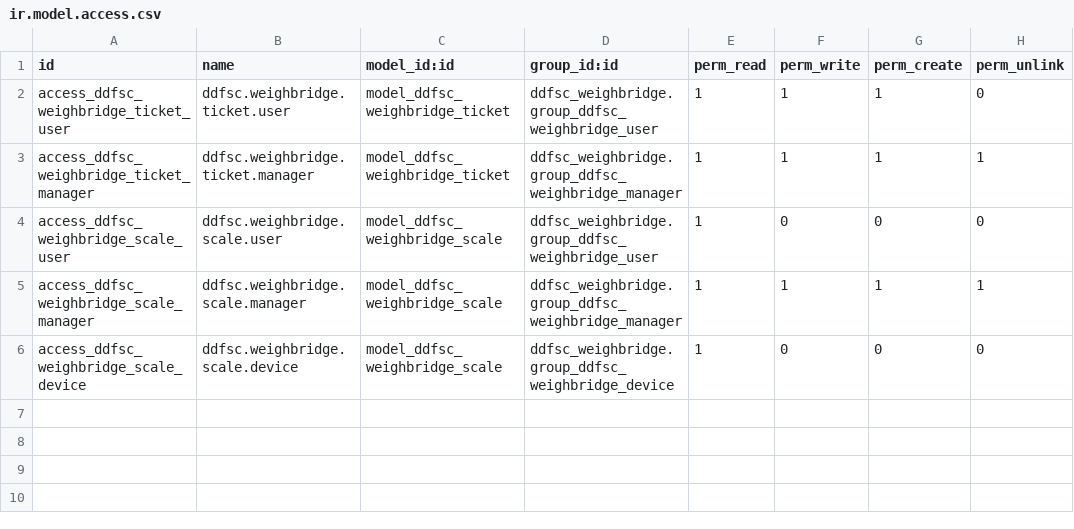
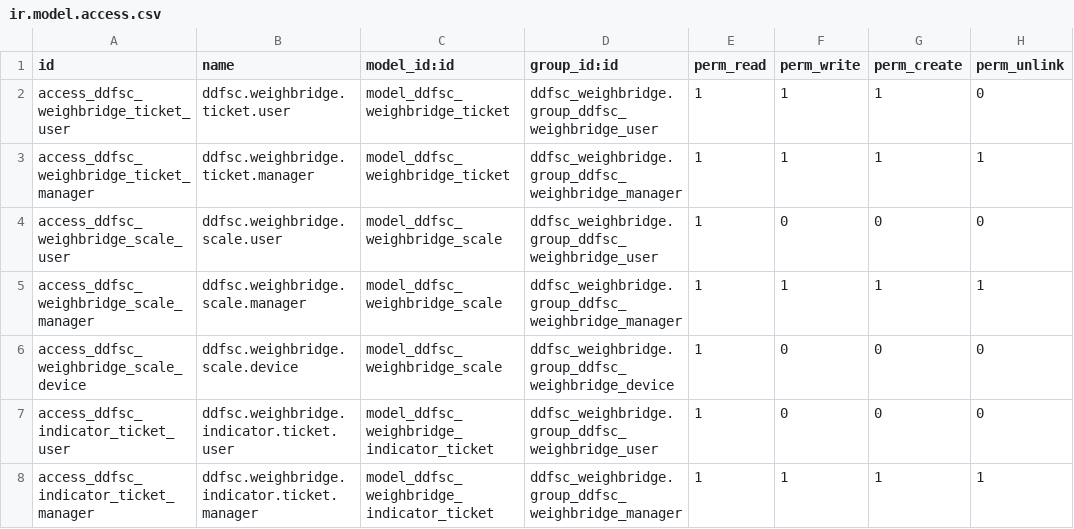
Before and after one commit to AnexDev1/ddfsc, a CSV file: ddfsc_weighbridge/security/ir.model.access.csv, drawn as a sheet.

Commit message:
Capture IDé 500 printed tickets from COM1 and fill weighbridge tickets
Per the IDé 500 technical manual, COM1 can use a printer driver, so each
weighing ticket the indicator prints also arrives as text. The scale bridge
gains a ticket mode (default) that reads weighing no., DSD no., vehicle,
dates and gross/tare/net (English or French labels, kg or t) and sends it
to Odoo. Indicator tickets are listed in Odoo; "Fill from Indicator Ticket"
completes a weighbridge ticket from the one with the same plate, marking
both weights From Scale with the DSD number. The integration guide now
gives the exact COM1 settings (driver 8, RS-232 without DTR, 9600 8N1).

```diff
--- a/ddfsc_weighbridge/security/ir.model.access.csv
+++ b/ddfsc_weighbridge/security/ir.model.access.csv
@@ -6 +6,3 @@ access_ddfsc_weighbridge_scale_manager,ddfsc.weighbridge.scale.manager,model_ddf
 access_ddfsc_weighbridge_scale_device,ddfsc.weighbridge.scale.device,model_ddfsc_weighbridge_scale,ddfsc_weighbridge.group_ddfsc_weighbridge_device,1,0,0,0
+access_ddfsc_indicator_ticket_user,ddfsc.weighbridge.indicator.ticket.user,model_ddfsc_weighbridge_indicator_ticket,ddfsc_weighbridge.group_ddfsc_weighbridge_user,1,0,0,0
+access_ddfsc_indicator_ticket_manager,ddfsc.weighbridge.indicator.ticket.manager,model_ddfsc_weighbridge_indicator_ticket,ddfsc_weighbridge.group_ddfsc_weighbridge_manager,1,1,1,1
```
Also changed, not shown: 8 other files.
